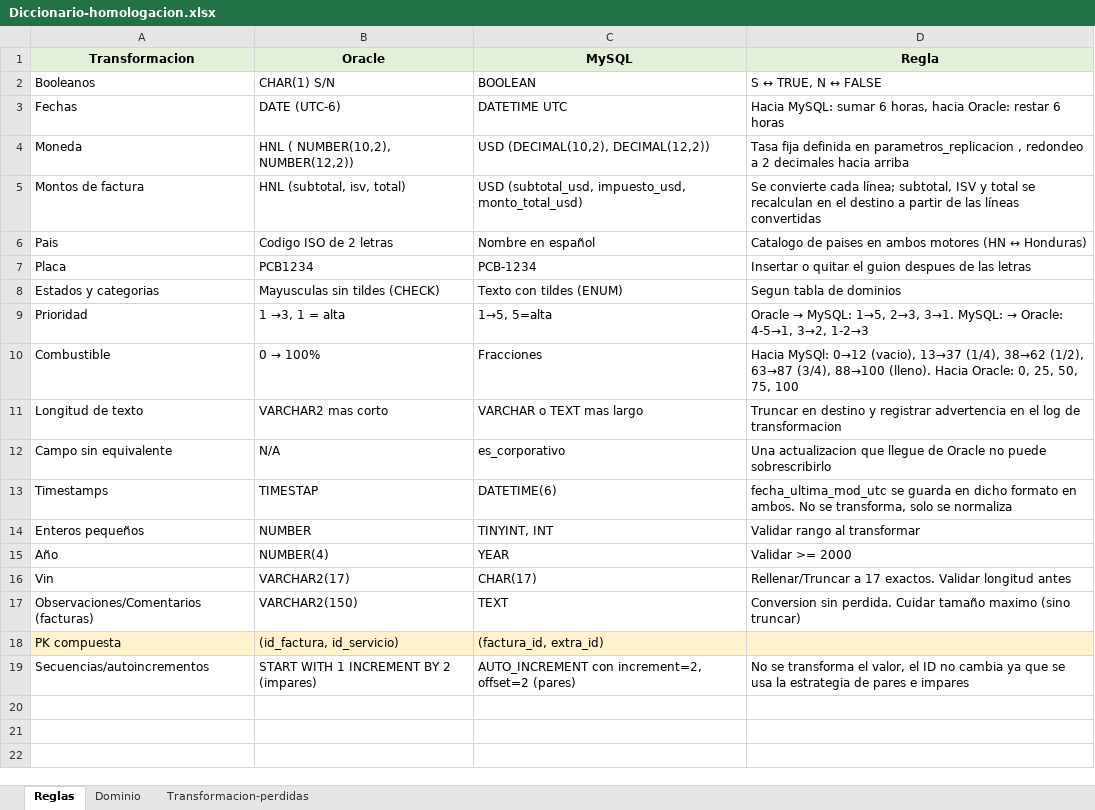
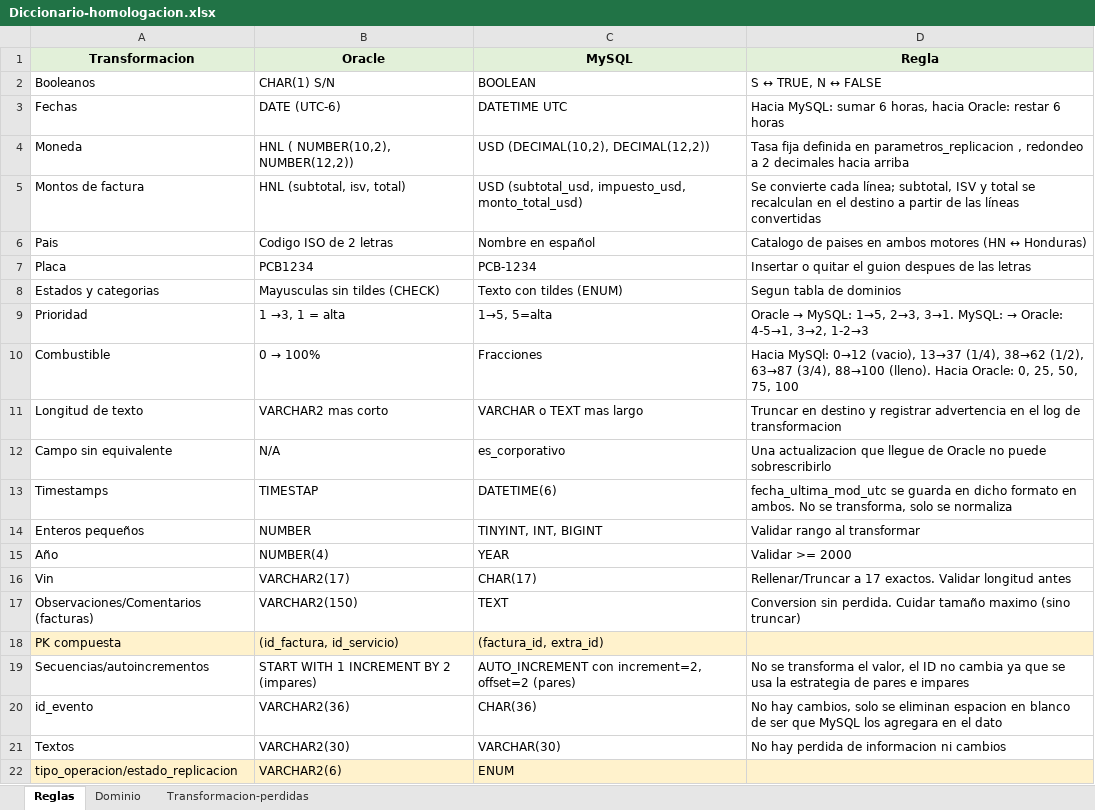
Before and after one commit to alejandro927/Proyecto-TDB, an Excel workbook: Documentos Primera Entrega/Diccionario-homologacion.xlsx, sheet Reglas, drawn as a sheet; values as stored, in another font and other column widths than the file's, no borders; the diff names each change by its address in the sheet, - before the commit and + after, or states it on an @@ line.

```diff
--- a/Documentos Primera Entrega/Diccionario-homologacion.xlsx (sheet Reglas)
+++ b/Documentos Primera Entrega/Diccionario-homologacion.xlsx (sheet Reglas)
-C14 (MySQL): TINYINT, INT
+C14 (MySQL): TINYINT, INT, BIGINT
+row 20: id_evento | VARCHAR2(36) | CHAR(36) | No hay cambios, solo se eliminan espacion en blanco de ser que MySQL los agregara en el dato
+row 21: Textos | VARCHAR2(30) | VARCHAR(30) | No hay perdida de informacion ni cambios
+row 22: tipo_operacion/estado_replicacion | VARCHAR2(6) | ENUM
```
Also changed, not shown: 9 other files.
